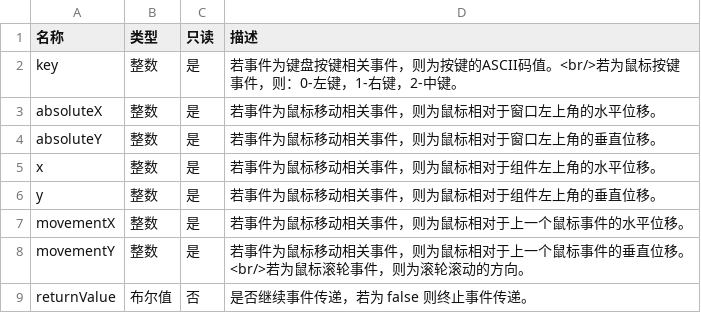
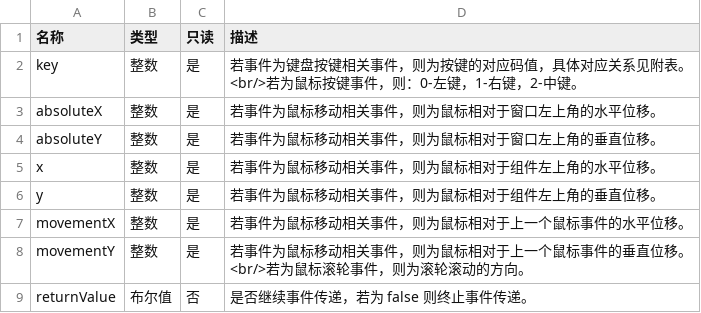
Before and after one commit to SPRABBIT/sprabbit.github.io, a CSV file: _tables/speshow/obj/event.csv, drawn as a sheet.

```diff
--- a/_tables/speshow/obj/event.csv
+++ b/_tables/speshow/obj/event.csv
@@ -1,3 +1,3 @@
 名称,类型,只读,描述
-key,整数,是,若事件为键盘按键相关事件，则为按键的ASCII码值。<br/>若为鼠标按键事件，则：0-左键，1-右键，2-中键。
+key,整数,是,若事件为键盘按键相关事件，则为按键的对应码值，具体对应关系见附表。<br/>若为鼠标按键事件，则：0-左键，1-右键，2-中键。
 absoluteX,整数,是,若事件为鼠标移动相关事件，则为鼠标相对于窗口左上角的水平位移。
```
Also changed, not shown: 2 other files.
